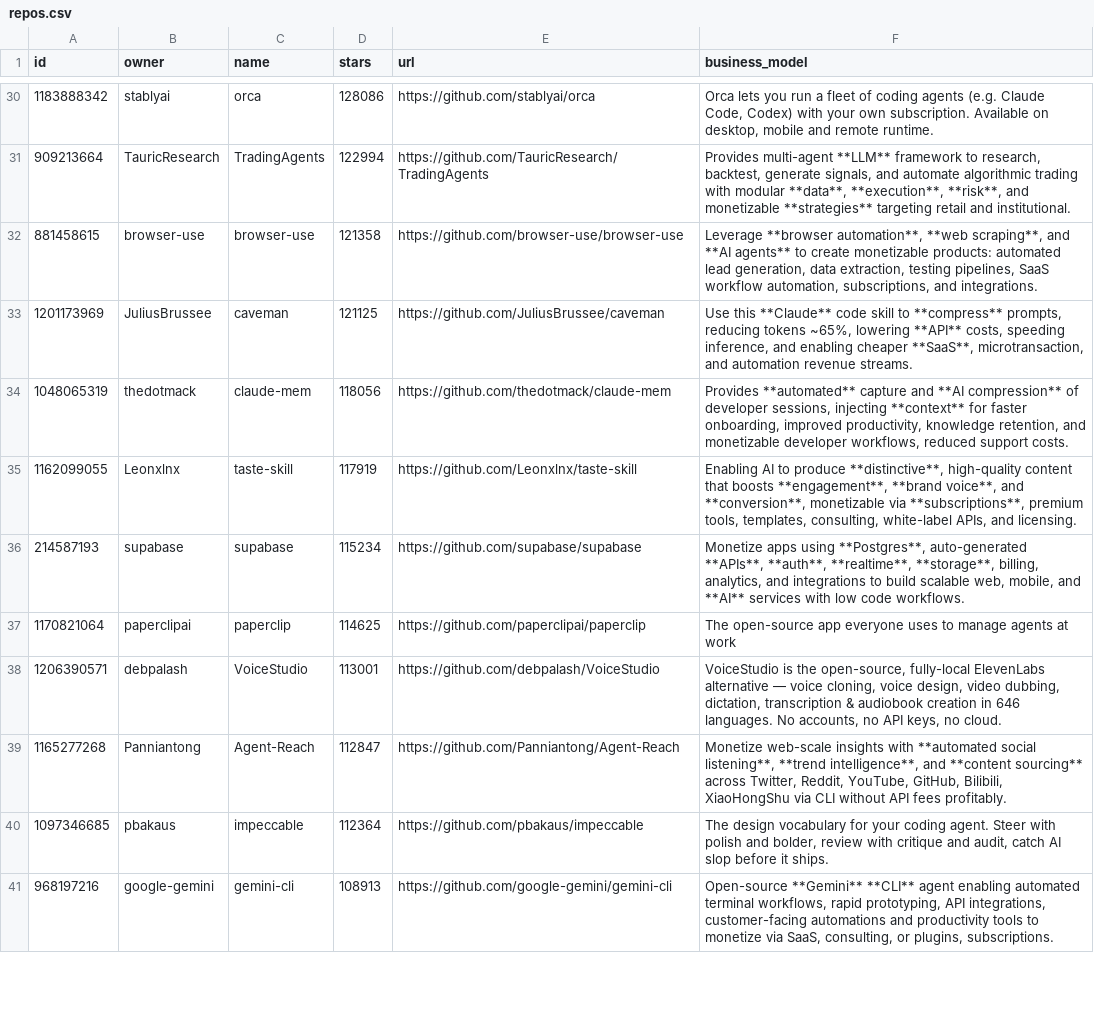
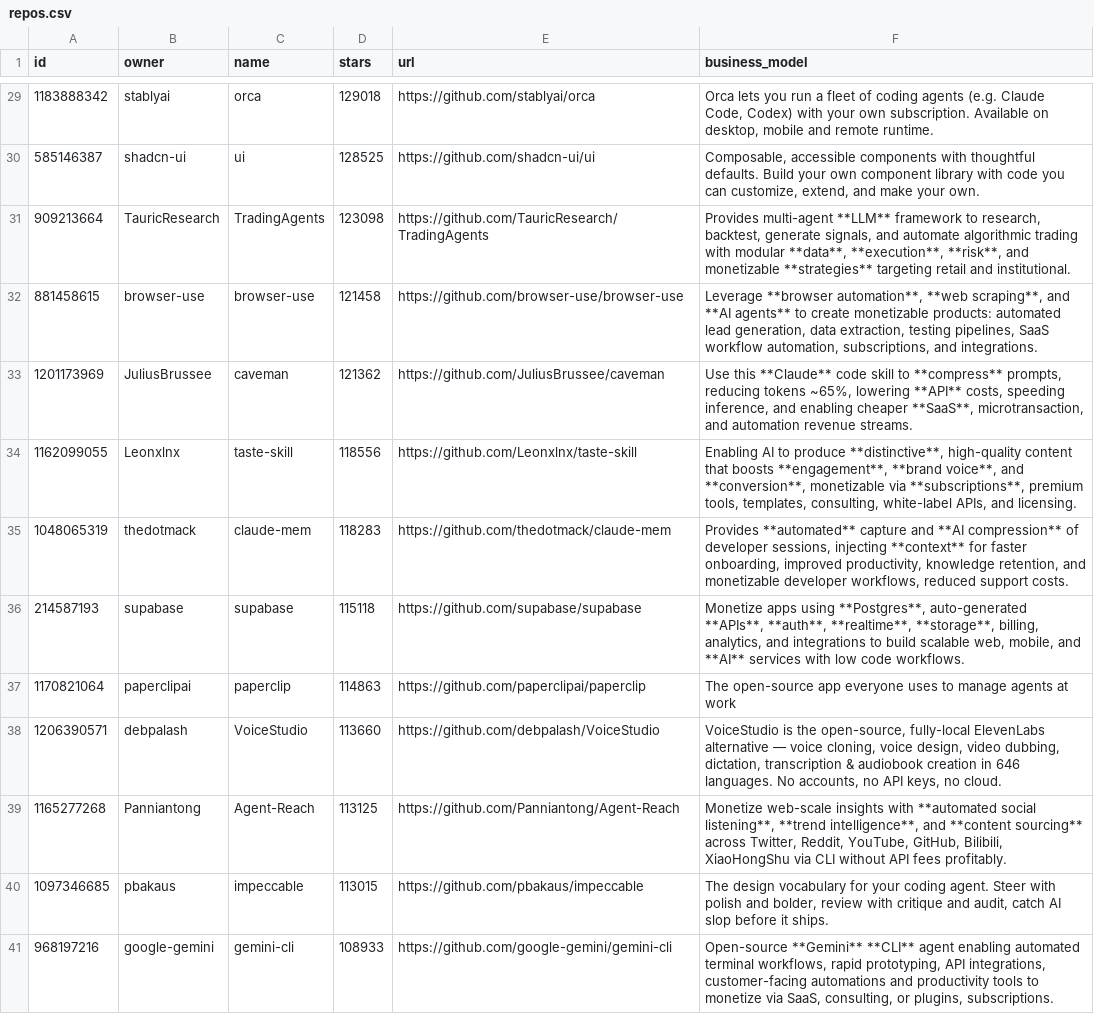
Before and after one commit to garylab/MakeMoneyWithAI, a CSV file: repos.csv, drawn as a sheet; only a part is shown, gaps mark what is left out; removed rows and columns are numbered as before the commit, all else as after; the diff covers the shown part only; the diff names each change by its address in the sheet, - before the commit and + after, or states it on an @@ line.

```diff
--- a/repos.csv
+++ b/repos.csv
-D29 (stars): 128086
+D29 (stars): 129018
+row 30: 585146387 | shadcn-ui | ui | 128525 | https://github.com/shadcn-ui/ui | Composable, accessible components with thoughtful defaults. Build your own component library with code you can customize, extend, and make your own.
-D31 (stars): 122994
+D31 (stars): 123098
-D32 (stars): 121358
+D32 (stars): 121458
-D33 (stars): 121125
+D33 (stars): 121362
-row 34: 1048065319 | thedotmack | claude-mem | 118056 | https://github.com/thedotmack/claude-mem | Provides **automated** capture and **AI compression** of developer sessions, injecting **context** for faster onboarding, improved productivity, knowledge retention, and monetizable developer workflows, reduced support costs.
-D34 (stars): 117919
+D34 (stars): 118556
+row 35: 1048065319 | thedotmack | claude-mem | 118283 | https://github.com/thedotmack/claude-mem | Provides **automated** capture and **AI compression** of developer sessions, injecting **context** for faster onboarding, improved productivity, knowledge retention, and monetizable developer workflows, reduced support costs.
-D36 (stars): 115234
+D36 (stars): 115118
-D37 (stars): 114625
+D37 (stars): 114863
-D38 (stars): 113001
+D38 (stars): 113660
-D39 (stars): 112847
+D39 (stars): 113125
-D40 (stars): 112364
+D40 (stars): 113015
-D41 (stars): 108913
+D41 (stars): 108933
```
Also changed, not shown: 7 added rows, 8 removed rows and 80 edited cells elsewhere in this file, 1 other file.
